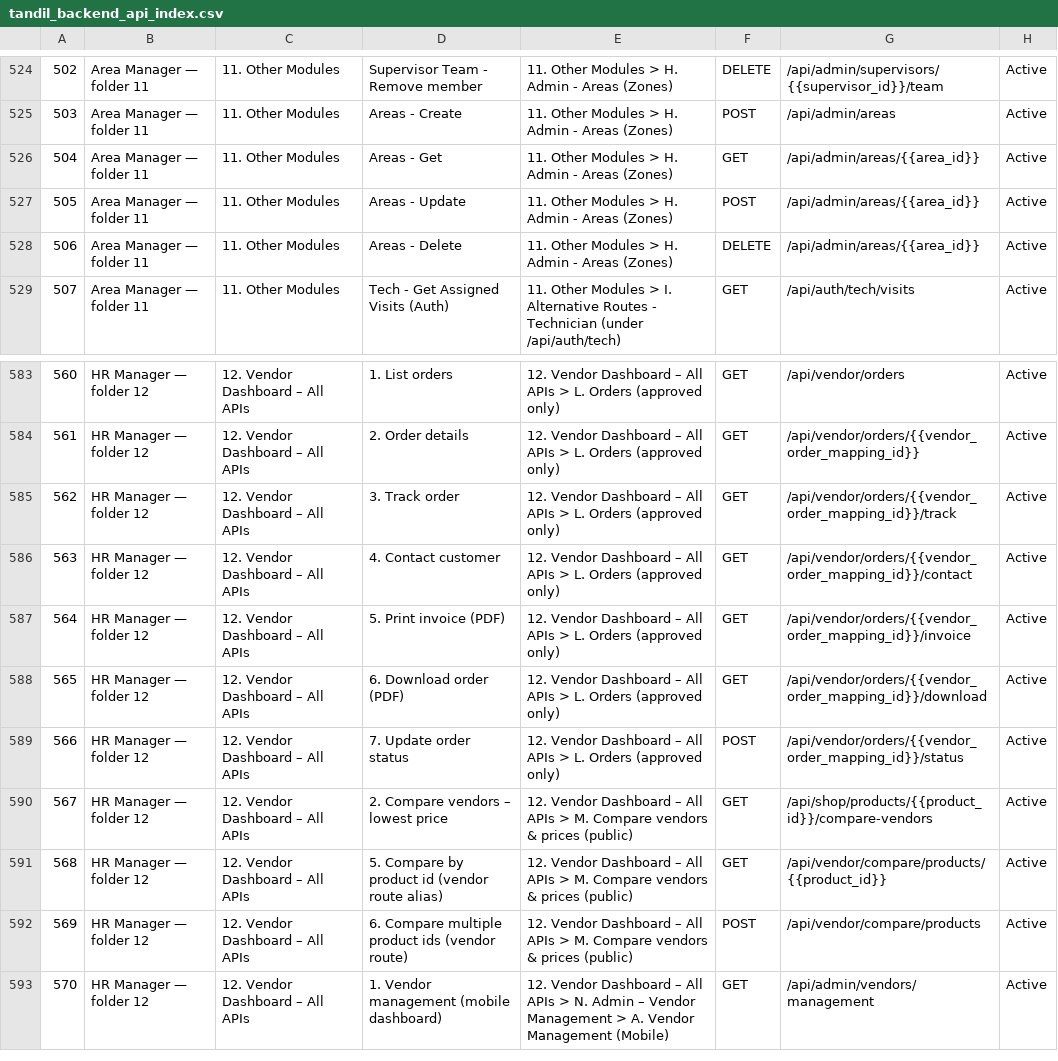
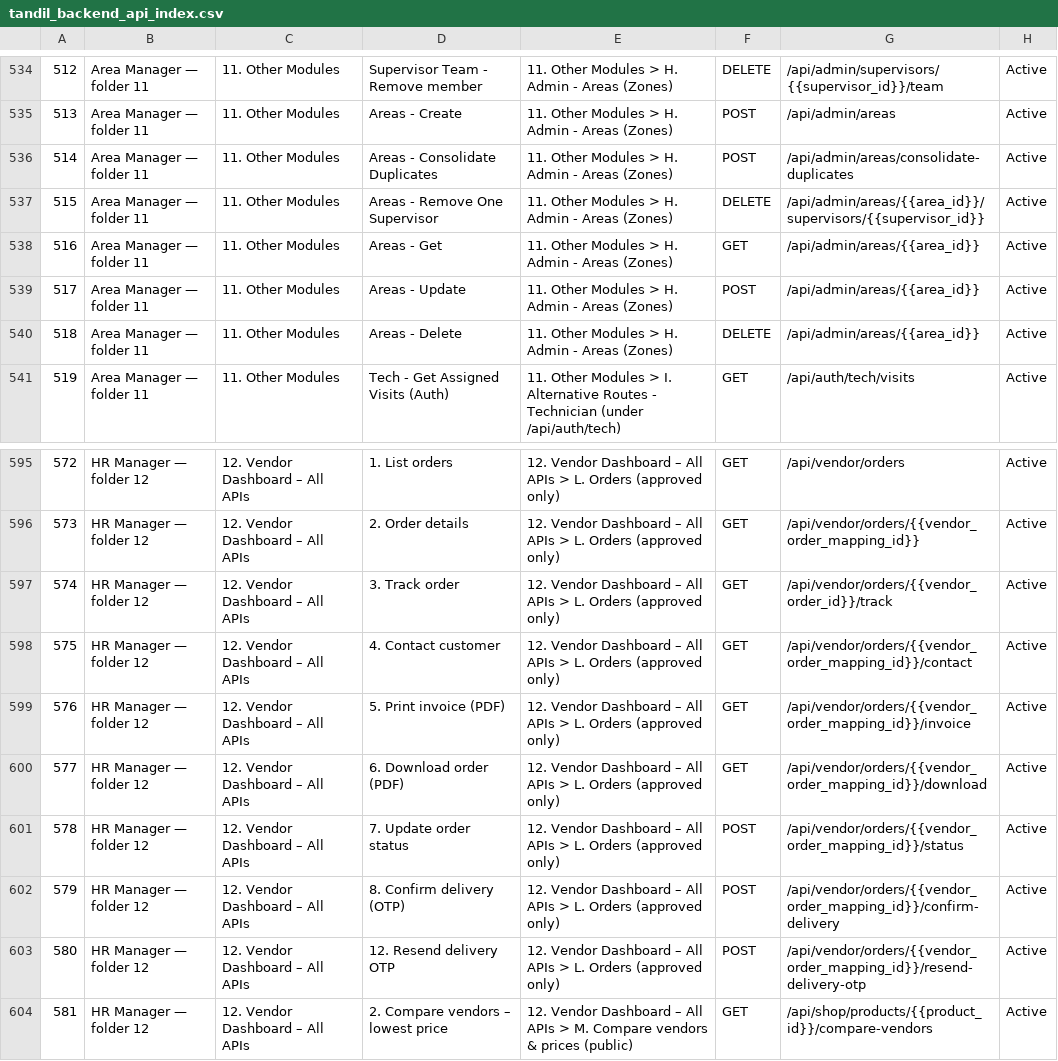
Before and after one commit to TARTEB6655/tandil-backend, a CSV file: postman/tandil_backend_api_index.csv, drawn as a sheet; only a part is shown, gaps mark what is left out; the shorter side is filled out with more unchanged rows; addresses are those after the commit; the diff covers the shown part only; the diff names each change by its address in the sheet, - before the commit and + after, or states it on an @@ line.

```diff
--- a/postman/tandil_backend_api_index.csv
+++ b/postman/tandil_backend_api_index.csv
@@ column A renumbered from row 299 down @@
+row 536: 514 | Area Manager — folder 11 | 11. Other Modules | Areas - Consolidate Duplicates | 11. Other Modules > H. Admin - Areas (Zones) | POST | /api/admin/areas/consolidate-duplicates | Active
+row 537: 515 | Area Manager — folder 11 | 11. Other Modules | Areas - Remove One Supervisor | 11. Other Modules > H. Admin - Areas (Zones) | DELETE | /api/admin/areas/{{area_id}}/supervisors/{{supervisor_id}} | Active
-G597: /api/vendor/orders/{{vendor_order_mapping_id}}/track
+G597: /api/vendor/orders/{{vendor_order_id}}/track
+row 602: 579 | HR Manager — folder 12 | 12. Vendor Dashboard – All APIs | 8. Confirm delivery (OTP) | 12. Vendor Dashboard – All APIs > L. Orders (approved only) | POST | /api/vendor/orders/{{vendor_order_mapping_id}}/confirm-delivery | Active
+row 603: 580 | HR Manager — folder 12 | 12. Vendor Dashboard – All APIs | 12. Resend delivery OTP | 12. Vendor Dashboard – All APIs > L. Orders (approved only) | POST | /api/vendor/orders/{{vendor_order_mapping_id}}/resend-delivery-otp | Active
```
Also changed, not shown: 13 added rows and 4 edited cells elsewhere in this file, 2 other files.
